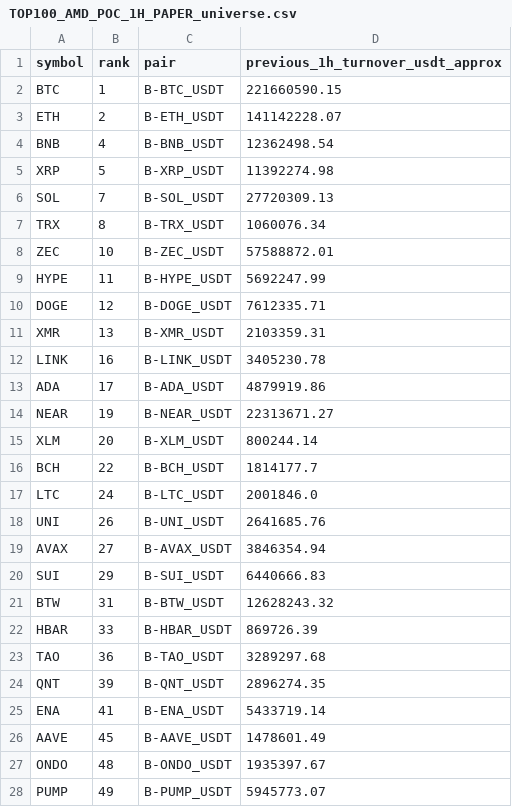
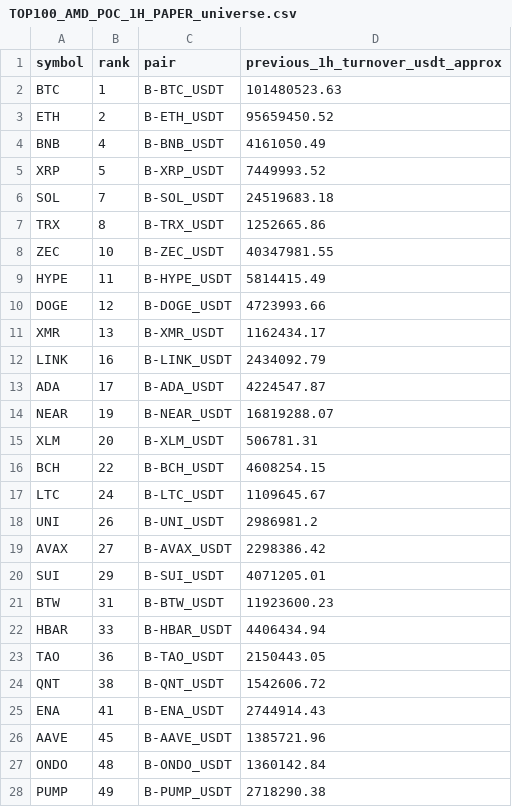
Before and after one commit to jharajesh1210/crypto-early-scanner, a CSV file: TOP100_AMD_POC_1H_PAPER_universe.csv, drawn as a sheet; only a part is shown; the diff covers the shown part only.

```diff
--- a/TOP100_AMD_POC_1H_PAPER_universe.csv
+++ b/TOP100_AMD_POC_1H_PAPER_universe.csv
@@ -1,28 +1,28 @@
 symbol,rank,pair,previous_1h_turnover_usdt_approx
-BTC,1,B-BTC_USDT,221660590.15
-ETH,2,B-ETH_USDT,141142228.07
-BNB,4,B-BNB_USDT,12362498.54
-XRP,5,B-XRP_USDT,11392274.98
-SOL,7,B-SOL_USDT,27720309.13
-TRX,8,B-TRX_USDT,1060076.34
-ZEC,10,B-ZEC_USDT,57588872.01
-HYPE,11,B-HYPE_USDT,5692247.99
-DOGE,12,B-DOGE_USDT,7612335.71
-XMR,13,B-XMR_USDT,2103359.31
-LINK,16,B-LINK_USDT,3405230.78
-ADA,17,B-ADA_USDT,4879919.86
-NEAR,19,B-NEAR_USDT,22313671.27
-XLM,20,B-XLM_USDT,800244.14
-BCH,22,B-BCH_USDT,1814177.7
-LTC,24,B-LTC_USDT,2001846.0
-UNI,26,B-UNI_USDT,2641685.76
-AVAX,27,B-AVAX_USDT,3846354.94
-SUI,29,B-SUI_USDT,6440666.83
-BTW,31,B-BTW_USDT,12628243.32
-HBAR,33,B-HBAR_USDT,869726.39
-TAO,36,B-TAO_USDT,3289297.68
-QNT,39,B-QNT_USDT,2896274.35
-ENA,41,B-ENA_USDT,5433719.14
-AAVE,45,B-AAVE_USDT,1478601.49
-ONDO,48,B-ONDO_USDT,1935397.67
-PUMP,49,B-PUMP_USDT,5945773.07
+BTC,1,B-BTC_USDT,101480523.63
+ETH,2,B-ETH_USDT,95659450.52
+BNB,4,B-BNB_USDT,4161050.49
+XRP,5,B-XRP_USDT,7449993.52
+SOL,7,B-SOL_USDT,24519683.18
+TRX,8,B-TRX_USDT,1252665.86
+ZEC,10,B-ZEC_USDT,40347981.55
+HYPE,11,B-HYPE_USDT,5814415.49
+DOGE,12,B-DOGE_USDT,4723993.66
+XMR,13,B-XMR_USDT,1162434.17
+LINK,16,B-LINK_USDT,2434092.79
+ADA,17,B-ADA_USDT,4224547.87
+NEAR,19,B-NEAR_USDT,16819288.07
+XLM,20,B-XLM_USDT,506781.31
+BCH,22,B-BCH_USDT,4608254.15
+LTC,24,B-LTC_USDT,1109645.67
+UNI,26,B-UNI_USDT,2986981.2
+AVAX,27,B-AVAX_USDT,2298386.42
+SUI,29,B-SUI_USDT,4071205.01
+BTW,31,B-BTW_USDT,11923600.23
+HBAR,33,B-HBAR_USDT,4406434.94
+TAO,36,B-TAO_USDT,2150443.05
+QNT,38,B-QNT_USDT,1542606.72
+ENA,41,B-ENA_USDT,2744914.43
+AAVE,45,B-AAVE_USDT,1385721.96
+ONDO,48,B-ONDO_USDT,1360142.84
+PUMP,49,B-PUMP_USDT,2718290.38
```
Also changed, not shown: 1 added row, 3 removed rows and 14 edited cells elsewhere in this file, 1 other file.
